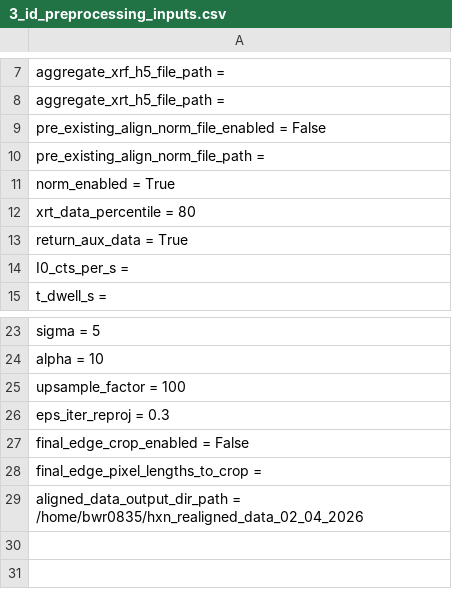
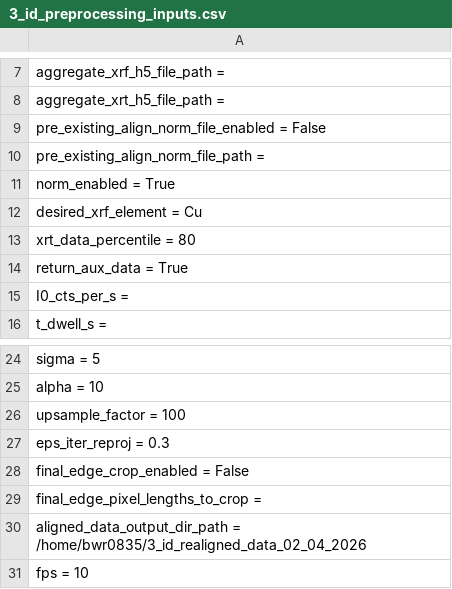
Before and after one commit to bwr0835/XRF_tomography, a CSV file: 3D/3_id_preprocessing_inputs.csv, drawn as a sheet; only a part is shown, gaps mark what is left out.

```diff
--- a/3D/3_id_preprocessing_inputs.csv
+++ b/3D/3_id_preprocessing_inputs.csv
@@ -11,2 +11,3 @@ pre_existing_align_norm_file_path =
 norm_enabled = True
+desired_xrf_element = Cu
 xrt_data_percentile = 80
@@ -28,2 +29,3 @@ final_edge_crop_enabled = False
 final_edge_pixel_lengths_to_crop =
-aligned_data_output_dir_path = /home/bwr0835/hxn_realigned_data_02_04_2026
+aligned_data_output_dir_path = /home/bwr0835/3_id_realigned_data_02_04_2026
+fps = 10
```
Also changed, not shown: 3D/2_ide_preprocessing_inputs.csv, 3 other files.
